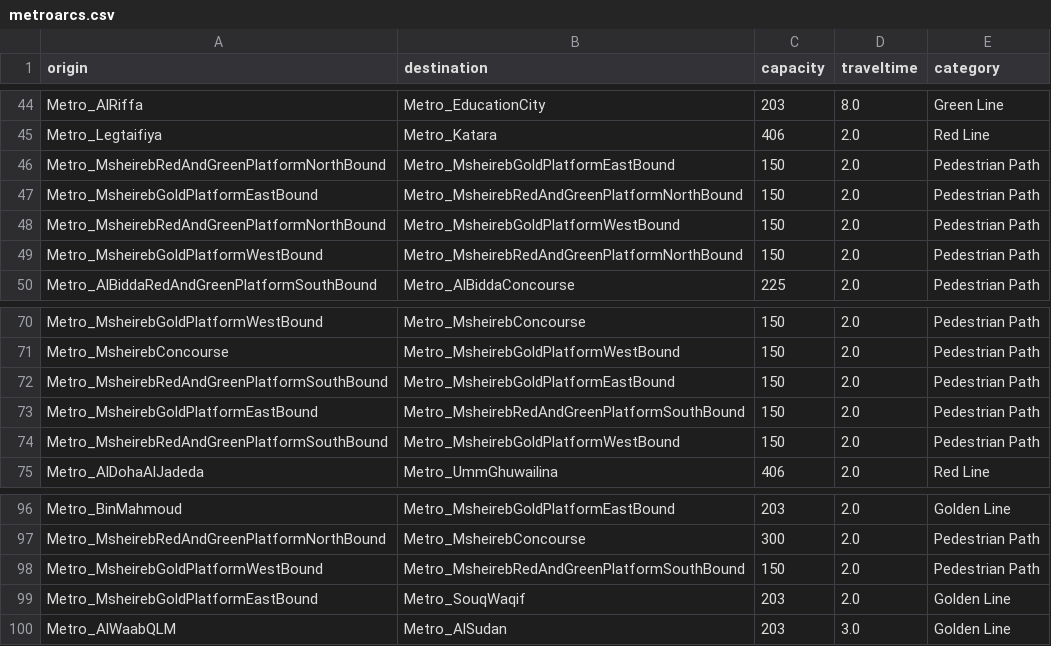
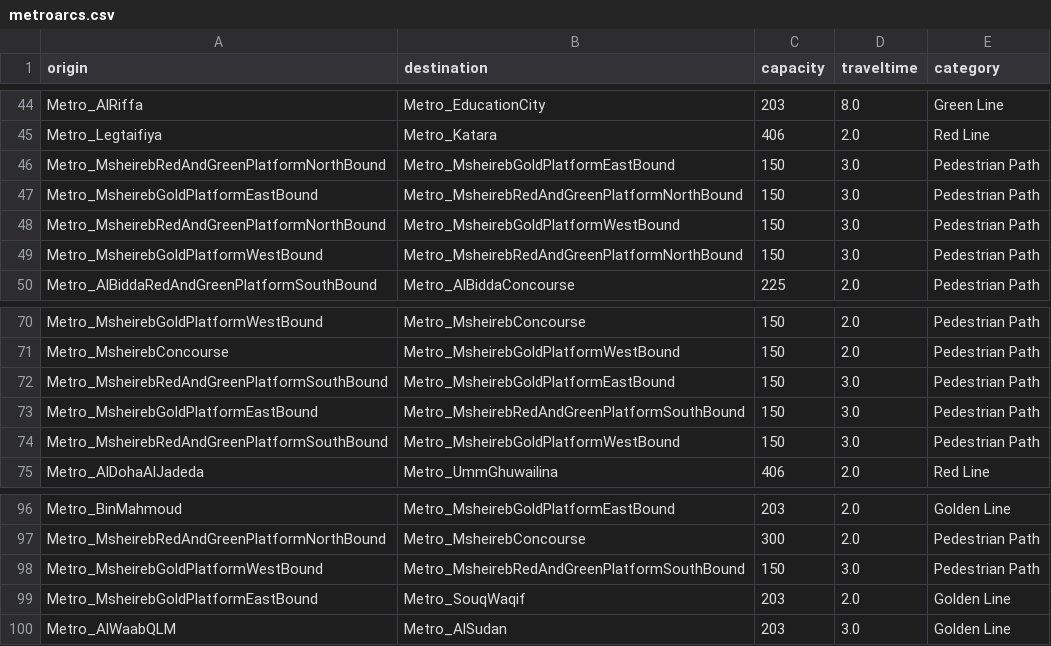
Before and after one commit to beyondsimulations/Metro-Inflow-Optimization, a CSV file: data_metro/metroarcs.csv, drawn as a sheet; only a part is shown, gaps mark what is left out.

```diff
--- a/data_metro/metroarcs.csv
+++ b/data_metro/metroarcs.csv
@@ -45,6 +45,6 @@ Metro_AlRiffa,Metro_EducationCity,203,8.0,Green Line
 Metro_Legtaifiya,Metro_Katara,406,2.0,Red Line
-Metro_MsheirebRedAndGreenPlatformNorthBound,Metro_MsheirebGoldPlatformEastBound,150,2.0,Pedestrian Path
-Metro_MsheirebGoldPlatformEastBound,Metro_MsheirebRedAndGreenPlatformNorthBound,150,2.0,Pedestrian Path
-Metro_MsheirebRedAndGreenPlatformNorthBound,Metro_MsheirebGoldPlatformWestBound,150,2.0,Pedestrian Path
-Metro_MsheirebGoldPlatformWestBound,Metro_MsheirebRedAndGreenPlatformNorthBound,150,2.0,Pedestrian Path
+Metro_MsheirebRedAndGreenPlatformNorthBound,Metro_MsheirebGoldPlatformEastBound,150,3.0,Pedestrian Path
+Metro_MsheirebGoldPlatformEastBound,Metro_MsheirebRedAndGreenPlatformNorthBound,150,3.0,Pedestrian Path
+Metro_MsheirebRedAndGreenPlatformNorthBound,Metro_MsheirebGoldPlatformWestBound,150,3.0,Pedestrian Path
+Metro_MsheirebGoldPlatformWestBound,Metro_MsheirebRedAndGreenPlatformNorthBound,150,3.0,Pedestrian Path
 Metro_AlBiddaRedAndGreenPlatformSouthBound,Metro_AlBiddaConcourse,225,2.0,Pedestrian Path
@@ -71,5 +71,5 @@ Metro_MsheirebGoldPlatformWestBound,Metro_MsheirebConcourse,150,2.0,Pedestrian P
 Metro_MsheirebConcourse,Metro_MsheirebGoldPlatformWestBound,150,2.0,Pedestrian Path
-Metro_MsheirebRedAndGreenPlatformSouthBound,Metro_MsheirebGoldPlatformEastBound,150,2.0,Pedestrian Path
-Metro_MsheirebGoldPlatformEastBound,Metro_MsheirebRedAndGreenPlatformSouthBound,150,2.0,Pedestrian Path
-Metro_MsheirebRedAndGreenPlatformSouthBound,Metro_MsheirebGoldPlatformWestBound,150,2.0,Pedestrian Path
+Metro_MsheirebRedAndGreenPlatformSouthBound,Metro_MsheirebGoldPlatformEastBound,150,3.0,Pedestrian Path
+Metro_MsheirebGoldPlatformEastBound,Metro_MsheirebRedAndGreenPlatformSouthBound,150,3.0,Pedestrian Path
+Metro_MsheirebRedAndGreenPlatformSouthBound,Metro_MsheirebGoldPlatformWestBound,150,3.0,Pedestrian Path
 Metro_AlDohaAlJadeda,Metro_UmmGhuwailina,406,2.0,Red Line
@@ -97,3 +97,3 @@ Metro_BinMahmoud,Metro_MsheirebGoldPlatformEastBound,203,2.0,Golden Line
 Metro_MsheirebRedAndGreenPlatformNorthBound,Metro_MsheirebConcourse,300,2.0,Pedestrian Path
-Metro_MsheirebGoldPlatformWestBound,Metro_MsheirebRedAndGreenPlatformSouthBound,150,2.0,Pedestrian Path
+Metro_MsheirebGoldPlatformWestBound,Metro_MsheirebRedAndGreenPlatformSouthBound,150,3.0,Pedestrian Path
 Metro_MsheirebGoldPlatformEastBound,Metro_SouqWaqif,203,2.0,Golden Line
```
Also changed, not shown: 46 other files.
